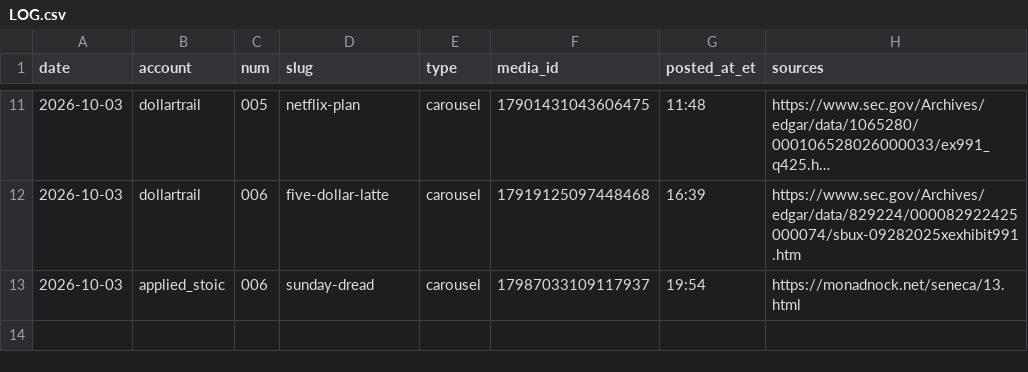
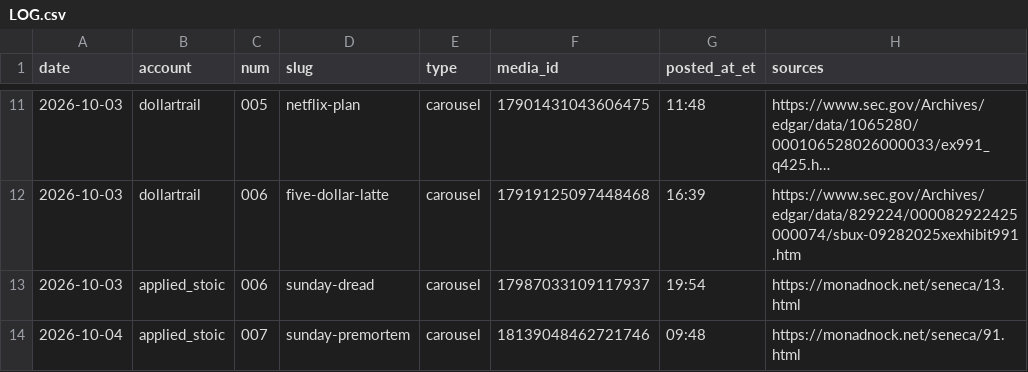
Before and after one commit to jimlastinger/ig-posts, a CSV file: LOG.csv, drawn as a sheet; only a part is shown, gaps mark what is left out; long unchanged cells end in ….

```diff
--- a/LOG.csv
+++ b/LOG.csv
@@ -13 +13,2 @@ date,account,num,slug,type,media_id,posted_at_et,sources
 2026-10-03,applied_stoic,006,sunday-dread,carousel,17987033109117937,19:54,https://monadnock.net/seneca/13.html
+2026-10-04,applied_stoic,007,sunday-premortem,carousel,18139048462721746,09:48,https://monadnock.net/seneca/91.html
```
